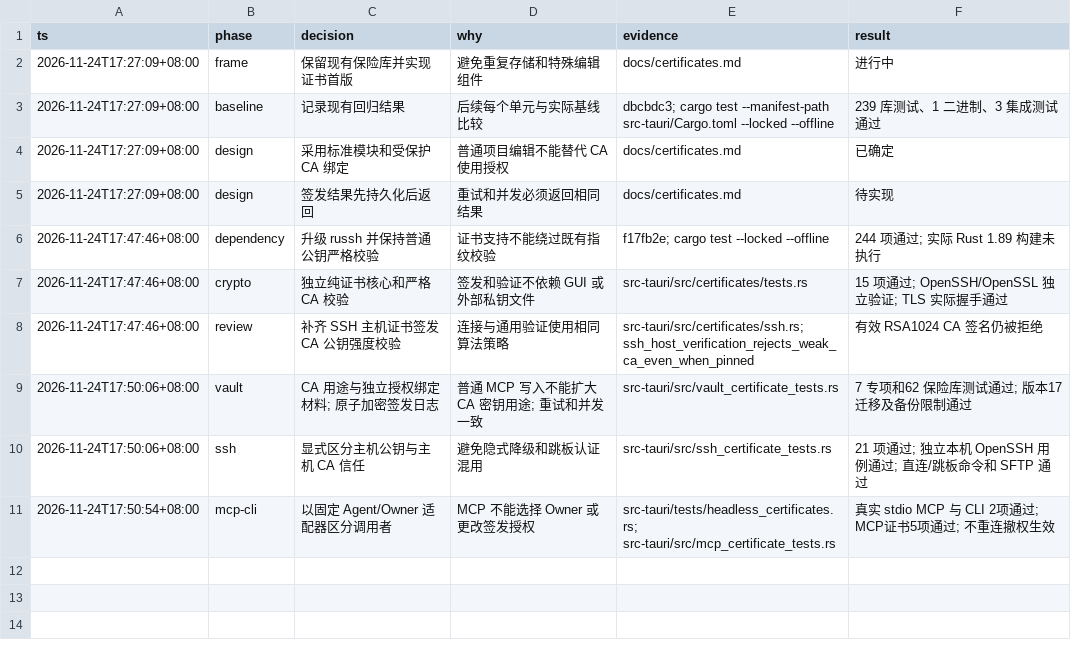
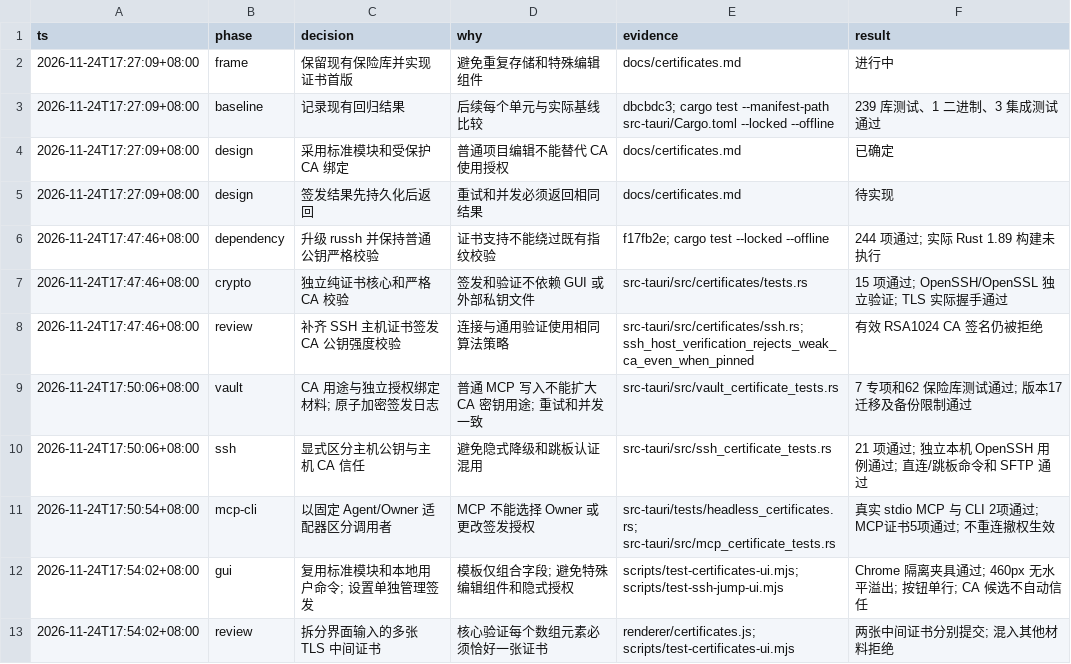
Before and after one commit to wwu-git/OpenKeylet, a TSV file: docs/certificate-implementation-decisions.tsv, drawn as a sheet.

Commit message:
feat(ui): add standard certificate modules and signing permission controls

```diff
--- a/docs/certificate-implementation-decisions.tsv
+++ b/docs/certificate-implementation-decisions.tsv
@@ -11 +11,3 @@ ts	phase	decision	why	evidence	result
 2026-11-24T17:50:54+08:00	mcp-cli	以固定 Agent/Owner 适配器区分调用者	MCP 不能选择 Owner 或更改签发授权	src-tauri/tests/headless_certificates.rs; src-tauri/src/mcp_certificate_tests.rs	真实 stdio MCP 与 CLI 2项通过; MCP证书5项通过; 不重连撤权生效
+2026-11-24T17:54:02+08:00	gui	复用标准模块和本地用户命令; 设置单独管理签发	模板仅组合字段; 避免特殊编辑组件和隐式授权	scripts/test-certificates-ui.mjs; scripts/test-ssh-jump-ui.mjs	Chrome 隔离夹具通过; 460px 无水平溢出; 按钮单行; CA 候选不自动信任
+2026-11-24T17:54:02+08:00	review	拆分界面输入的多张 TLS 中间证书	核心验证每个数组元素必须恰好一张证书	renderer/certificates.js; scripts/test-certificates-ui.mjs	两张中间证书分别提交; 混入其他材料拒绝
```
Also changed, not shown: 8 other files.
